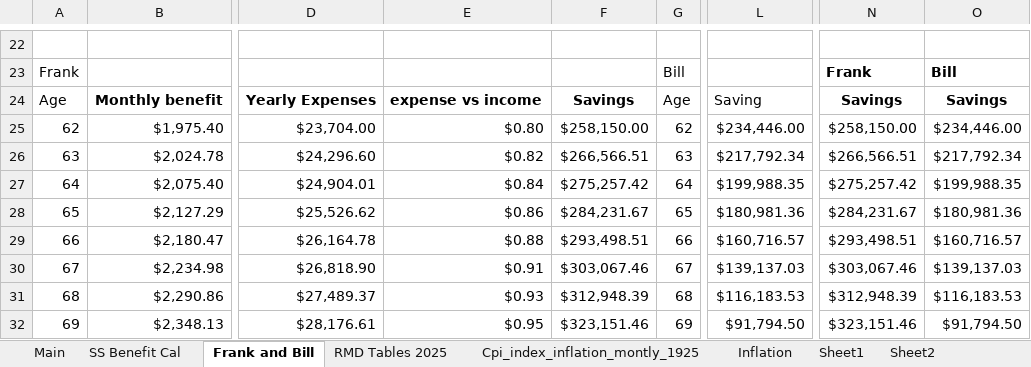
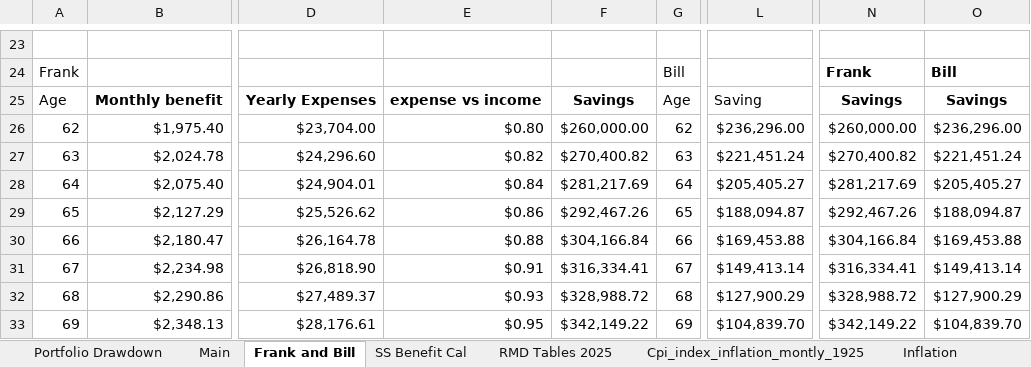
Before and after one commit to AZmg2015/SS_Breakeven, an Excel workbook: Breakeven.xlsx, sheet Frank and Bill, drawn as a sheet; only a part is shown, gaps mark what is left out; values as stored, in another font and other column widths than the file's, no borders; charts and pictures and conditional formats not drawn; addresses are those after the commit; the diff covers the shown part only; the diff names each change by its address in the sheet, - before the commit and + after, or states it on an @@ line.

```diff
--- a/Breakeven.xlsx (sheet Frank and Bill)
+++ b/Breakeven.xlsx (sheet Frank and Bill)
+sheet tab: Portfolio Drawdown
@@ sheet tab order changed: Portfolio Drawdown | Main | Frank and Bill | SS Benefit Cal | RMD Tables 2025 | Cpi_index_inflation_montly_1925 | Inflation @@
-F26: $258,150.00
+F26: $260,000.00
-L26: $234,446.00
+L26: $236,296.00
-N26: $258,150.00
+N26: $260,000.00
-O26: $234,446.00
+O26: $236,296.00
-F27: $266,566.51
+F27: $270,400.82
-L27: $217,792.34
+L27: $221,451.24
-N27: $266,566.51
+N27: $270,400.82
-O27: $217,792.34
+O27: $221,451.24
-F28: $275,257.42
+F28: $281,217.69
-L28: $199,988.35
+L28: $205,405.27
-N28: $275,257.42
+N28: $281,217.69
-O28: $199,988.35
+O28: $205,405.27
-F29: $284,231.67
+F29: $292,467.26
-L29: $180,981.36
+L29: $188,094.87
-N29: $284,231.67
+N29: $292,467.26
-O29: $180,981.36
+O29: $188,094.87
-F30: $293,498.51
+F30: $304,166.84
-L30: $160,716.57
+L30: $169,453.88
-N30: $293,498.51
+N30: $304,166.84
-O30: $160,716.57
+O30: $169,453.88
-F31: $303,067.46
+F31: $316,334.41
-L31: $139,137.03
+L31: $149,413.14
-N31: $303,067.46
+N31: $316,334.41
-O31: $139,137.03
+O31: $149,413.14
-F32: $312,948.39
+F32: $328,988.72
-L32: $116,183.53
+L32: $127,900.29
-N32: $312,948.39
+N32: $328,988.72
-O32: $116,183.53
+O32: $127,900.29
-F33: $323,151.46
+F33: $342,149.22
-L33: $91,794.50
+L33: $104,839.70
-N33: $323,151.46
+N33: $342,149.22
-O33: $91,794.50
+O33: $104,839.70
```
Also changed, not shown: 2 added rows, 1 removed row and 379 edited cells elsewhere in this sheet, sheet Main, sheet SS Benefit Cal, sheet RMD Tables 2025, formulas that keep their value, charts or pictures, 7 other files.
